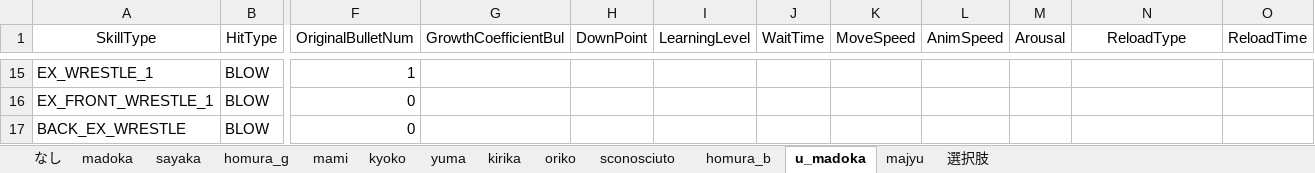
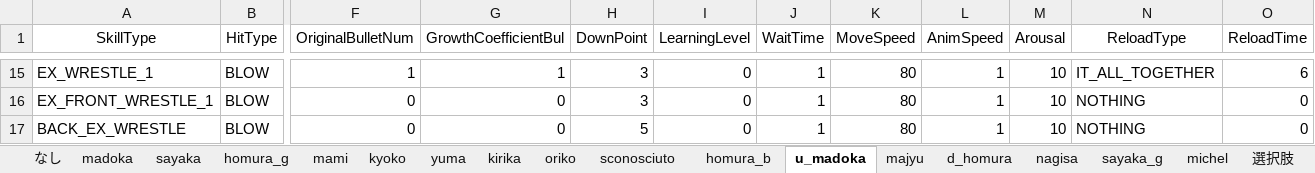
Before and after one commit to orochitungus/madoka_BAW, an Excel workbook: Data_Origin/CharacterSkillData.xlsx, sheet u_madoka, drawn as a sheet; only a part is shown, gaps mark what is left out; values as stored, in another font and other column widths than the file's, no borders; the diff covers the shown part only; the diff names each change by its address in the sheet, - before the commit and + after, or states it on an @@ line.

```diff
--- a/Data_Origin/CharacterSkillData.xlsx (sheet u_madoka)
+++ b/Data_Origin/CharacterSkillData.xlsx (sheet u_madoka)
+sheet tab: d_homura
+sheet tab: nagisa
+sheet tab: sayaka_g
+sheet tab: michel
-G15 (GrowthCoefficientBul): (empty)
+G15 (GrowthCoefficientBul): 1
-H15:H16 (DownPoint): (empty)
+H15:H16 (DownPoint): 3
-I15:I17 (LearningLevel): (empty)
+I15:I17 (LearningLevel): 0
-J15:J17 (WaitTime): (empty)
+J15:J17 (WaitTime): 1
-K15:K17 (MoveSpeed): (empty)
+K15:K17 (MoveSpeed): 80
-L15:L17 (AnimSpeed): (empty)
+L15:L17 (AnimSpeed): 1
-M15:M17 (Arousal): (empty)
+M15:M17 (Arousal): 10
-N15 (ReloadType): (empty)
+N15 (ReloadType): IT_ALL_TOGETHER
-O15 (ReloadTime): (empty)
+O15 (ReloadTime): 6
-G16:G17 (GrowthCoefficientBul): (empty)
+G16:G17 (GrowthCoefficientBul): 0
-N16:N17 (ReloadType): (empty)
+N16:N17 (ReloadType): NOTHING
-O16:O17 (ReloadTime): (empty)
+O16:O17 (ReloadTime): 0
-H17 (DownPoint): (empty)
+H17 (DownPoint): 5
```
Also changed, not shown: 117 edited cells elsewhere in this sheet, sheet majyu, 28 other files.
